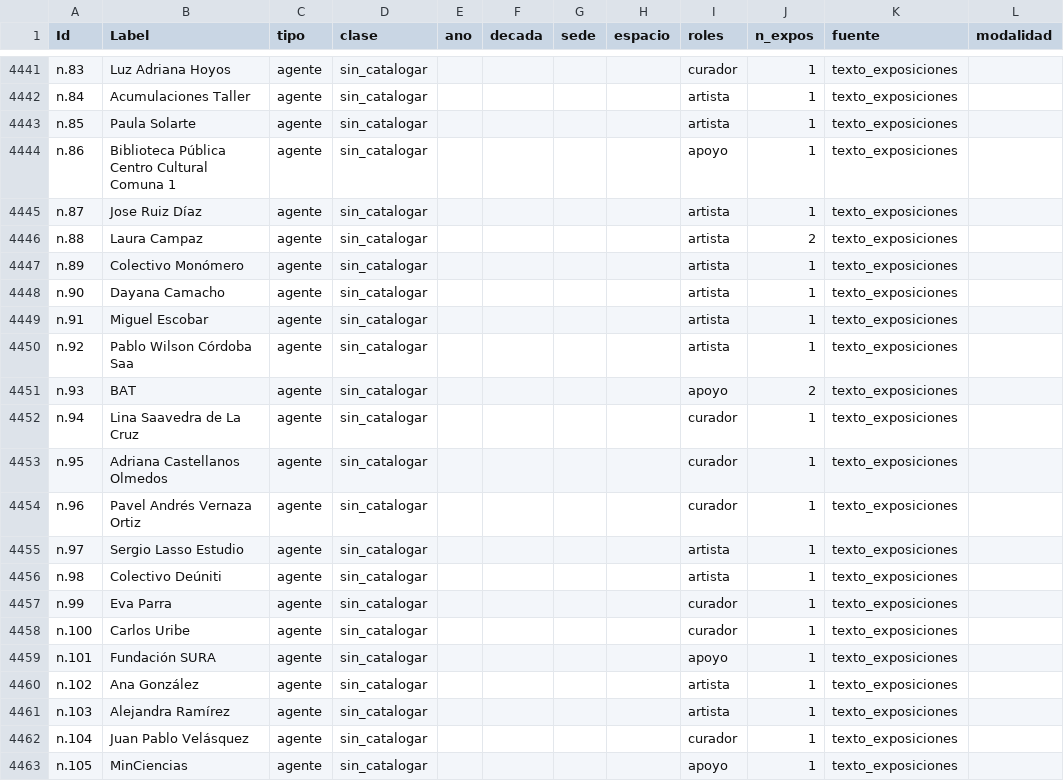
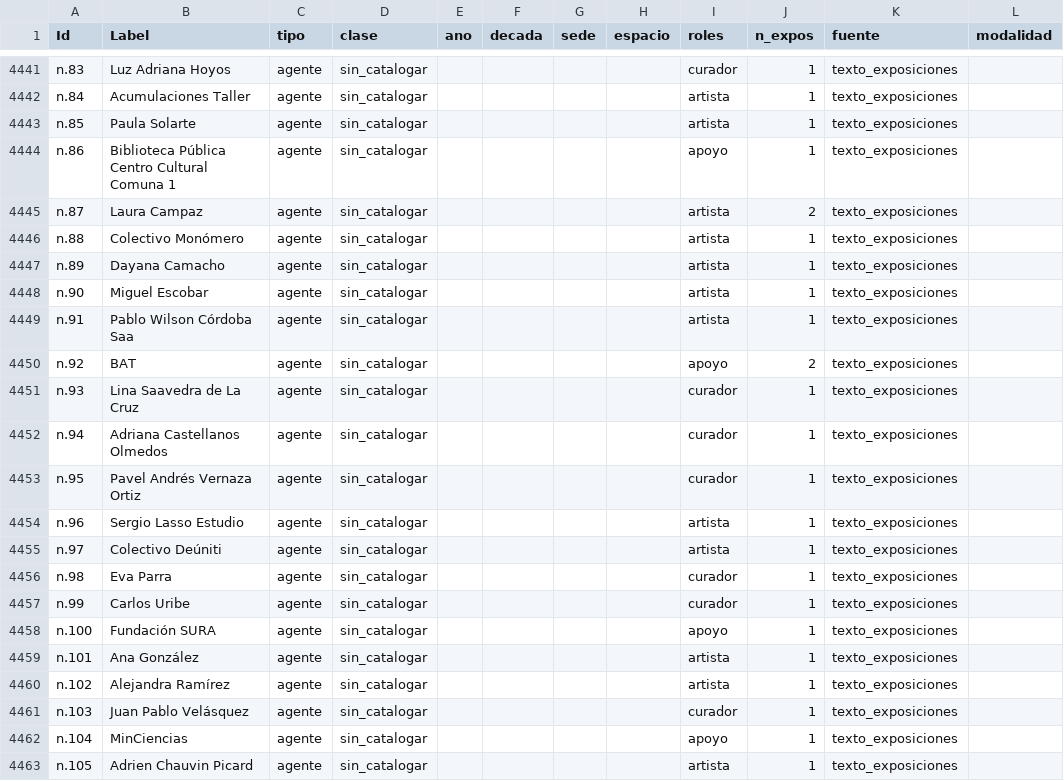
Before and after one commit to clockgatonegro/MLT-web, a CSV file: data/nodos.csv, drawn as a sheet; only a part is shown, gaps mark what is left out; the diff covers the shown part only.

```diff
--- a/data/nodos.csv
+++ b/data/nodos.csv
@@ -4444,20 +4444,20 @@ n.85,Paula Solarte,agente,sin_catalogar,,,,,artista,1,texto_exposiciones,
 n.86,Biblioteca Pública Centro Cultural Comuna 1,agente,sin_catalogar,,,,,apoyo,1,texto_exposiciones,
-n.87,Jose Ruiz Díaz,agente,sin_catalogar,,,,,artista,1,texto_exposiciones,
-n.88,Laura Campaz,agente,sin_catalogar,,,,,artista,2,texto_exposiciones,
-n.89,Colectivo Monómero,agente,sin_catalogar,,,,,artista,1,texto_exposiciones,
-n.90,Dayana Camacho,agente,sin_catalogar,,,,,artista,1,texto_exposiciones,
-n.91,Miguel Escobar,agente,sin_catalogar,,,,,artista,1,texto_exposiciones,
-n.92,Pablo Wilson Córdoba Saa,agente,sin_catalogar,,,,,artista,1,texto_exposiciones,
-n.93,BAT,agente,sin_catalogar,,,,,apoyo,2,texto_exposiciones,
-n.94,Lina Saavedra de La Cruz,agente,sin_catalogar,,,,,curador,1,texto_exposiciones,
-n.95,Adriana Castellanos Olmedos,agente,sin_catalogar,,,,,curador,1,texto_exposiciones,
-n.96,Pavel Andrés Vernaza Ortiz,agente,sin_catalogar,,,,,curador,1,texto_exposiciones,
-n.97,Sergio Lasso Estudio,agente,sin_catalogar,,,,,artista,1,texto_exposiciones,
-n.98,Colectivo Deúniti,agente,sin_catalogar,,,,,artista,1,texto_exposiciones,
-n.99,Eva Parra,agente,sin_catalogar,,,,,curador,1,texto_exposiciones,
-n.100,Carlos Uribe,agente,sin_catalogar,,,,,curador,1,texto_exposiciones,
-n.101,Fundación SURA,agente,sin_catalogar,,,,,apoyo,1,texto_exposiciones,
-n.102,Ana González,agente,sin_catalogar,,,,,artista,1,texto_exposiciones,
-n.103,Alejandra Ramírez,agente,sin_catalogar,,,,,artista,1,texto_exposiciones,
-n.104,Juan Pablo Velásquez,agente,sin_catalogar,,,,,curador,1,texto_exposiciones,
-n.105,MinCiencias,agente,sin_catalogar,,,,,apoyo,1,texto_exposiciones,
+n.87,Laura Campaz,agente,sin_catalogar,,,,,artista,2,texto_exposiciones,
+n.88,Colectivo Monómero,agente,sin_catalogar,,,,,artista,1,texto_exposiciones,
+n.89,Dayana Camacho,agente,sin_catalogar,,,,,artista,1,texto_exposiciones,
+n.90,Miguel Escobar,agente,sin_catalogar,,,,,artista,1,texto_exposiciones,
+n.91,Pablo Wilson Córdoba Saa,agente,sin_catalogar,,,,,artista,1,texto_exposiciones,
+n.92,BAT,agente,sin_catalogar,,,,,apoyo,2,texto_exposiciones,
+n.93,Lina Saavedra de La Cruz,agente,sin_catalogar,,,,,curador,1,texto_exposiciones,
+n.94,Adriana Castellanos Olmedos,agente,sin_catalogar,,,,,curador,1,texto_exposiciones,
+n.95,Pavel Andrés Vernaza Ortiz,agente,sin_catalogar,,,,,curador,1,texto_exposiciones,
+n.96,Sergio Lasso Estudio,agente,sin_catalogar,,,,,artista,1,texto_exposiciones,
+n.97,Colectivo Deúniti,agente,sin_catalogar,,,,,artista,1,texto_exposiciones,
+n.98,Eva Parra,agente,sin_catalogar,,,,,curador,1,texto_exposiciones,
+n.99,Carlos Uribe,agente,sin_catalogar,,,,,curador,1,texto_exposiciones,
+n.100,Fundación SURA,agente,sin_catalogar,,,,,apoyo,1,texto_exposiciones,
+n.101,Ana González,agente,sin_catalogar,,,,,artista,1,texto_exposiciones,
+n.102,Alejandra Ramírez,agente,sin_catalogar,,,,,artista,1,texto_exposiciones,
+n.103,Juan Pablo Velásquez,agente,sin_catalogar,,,,,curador,1,texto_exposiciones,
+n.104,MinCiencias,agente,sin_catalogar,,,,,apoyo,1,texto_exposiciones,
+n.105,Adrien Chauvin Picard,agente,sin_catalogar,,,,,artista,1,texto_exposiciones,
```
Also changed, not shown: 3 removed rows and 123 edited cells elsewhere in this file, data/agentes.csv, data/aristas.csv, 5 other files.
